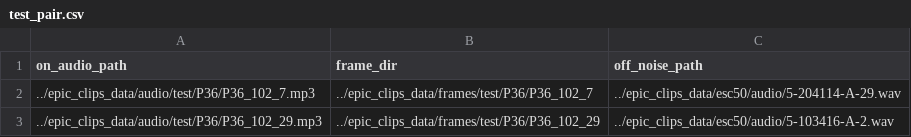
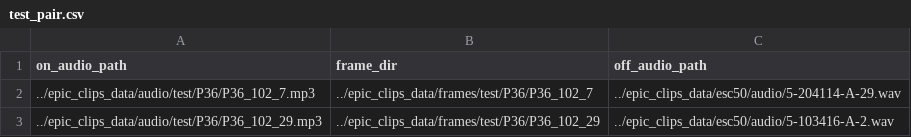
Before and after one commit to Donghyeok-Jo/Ego-OSS, a CSV file: data/test_pair.csv, drawn as a sheet; only a part is shown.

```diff
--- a/data/test_pair.csv
+++ b/data/test_pair.csv
@@ -1,2 +1,2 @@
-on_audio_path,frame_dir,off_noise_path
+on_audio_path,frame_dir,off_audio_path
 ../epic_clips_data/audio/test/P36/P36_102_7.mp3,../epic_clips_data/frames/test/P36/P36_102_7,../epic_clips_data/esc50/audio/5-204114-A-29.wav
```
Also changed, not shown: data/esc50_train.csv, 4 other files.
